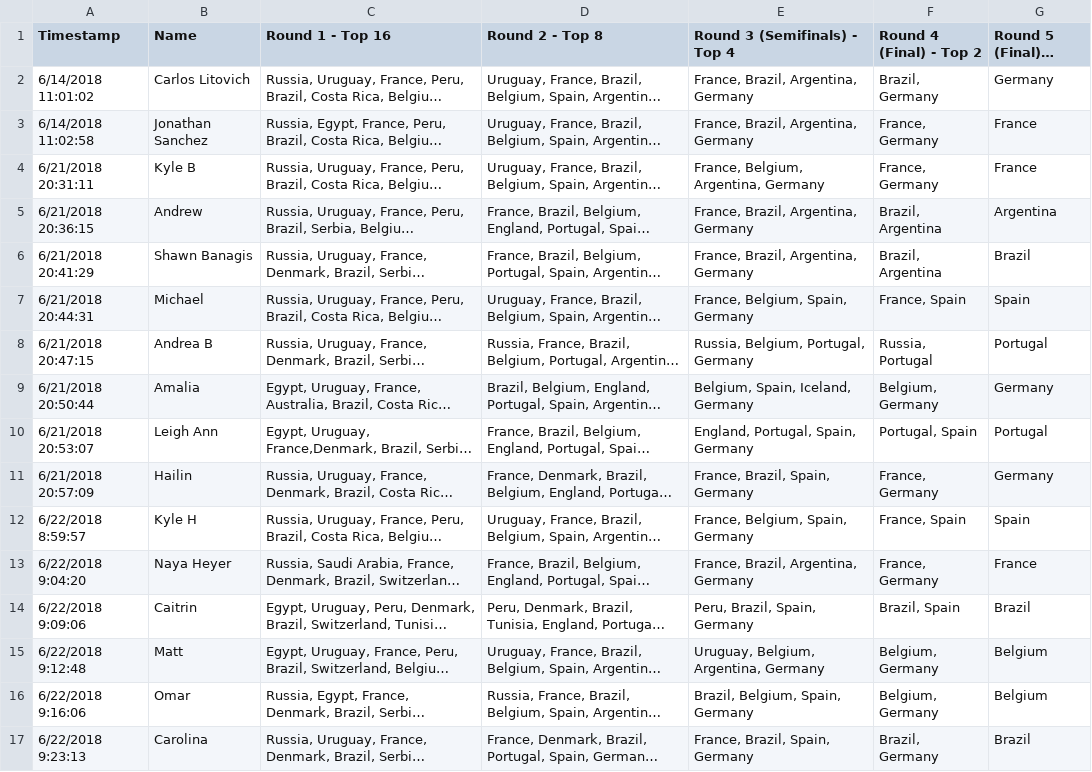
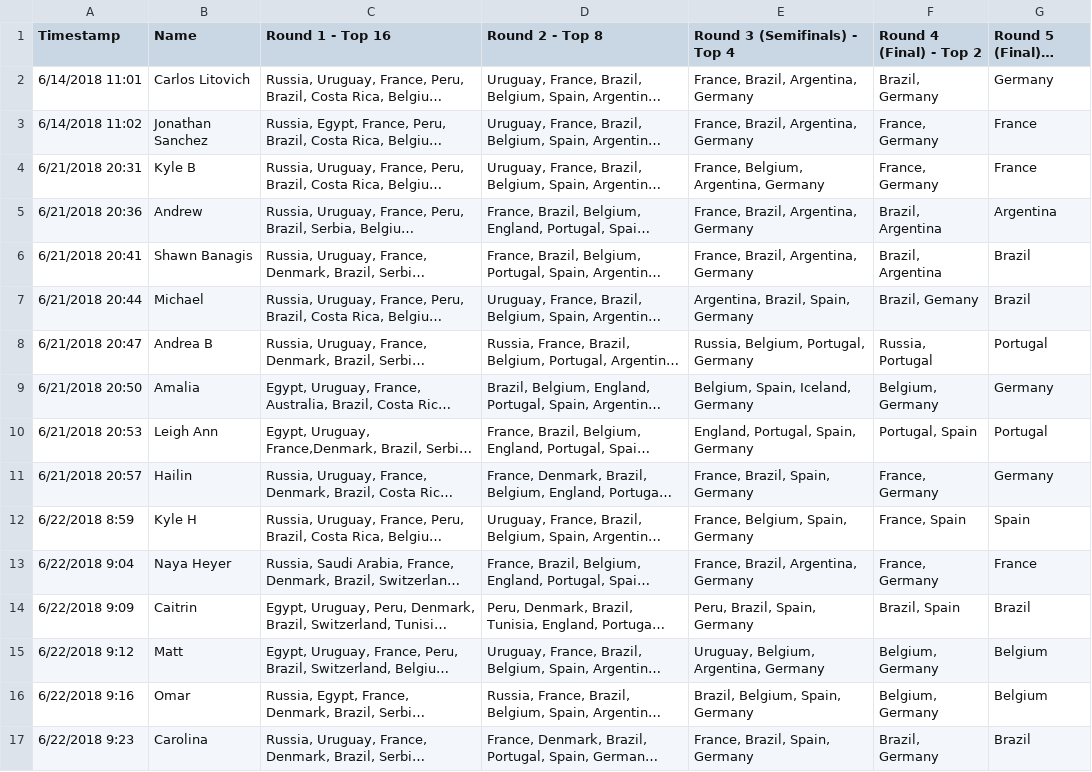
Before and after one commit to sanchezman1234/FIFA_worldcup2018, a CSV file: World Cup Bracket (Responses) - Form Responses 1.csv, drawn as a sheet; long unchanged cells end in …; the diff names each change by its address in the sheet, - before the commit and + after, or states it on an @@ line.

```diff
--- a/World Cup Bracket (Responses) - Form Responses 1.csv
+++ b/World Cup Bracket (Responses) - Form Responses 1.csv
-A2 (Timestamp): 6/14/2018 11:01:02
+A2 (Timestamp): 6/14/2018 11:01
-A3 (Timestamp): 6/14/2018 11:02:58
+A3 (Timestamp): 6/14/2018 11:02
-A4 (Timestamp): 6/21/2018 20:31:11
+A4 (Timestamp): 6/21/2018 20:31
-A5 (Timestamp): 6/21/2018 20:36:15
+A5 (Timestamp): 6/21/2018 20:36
-A6 (Timestamp): 6/21/2018 20:41:29
+A6 (Timestamp): 6/21/2018 20:41
-A7 (Timestamp): 6/21/2018 20:44:31
+A7 (Timestamp): 6/21/2018 20:44
-E7 (Round 3 (Semifinals) - Top 4): France, Belgium, Spain, Germany
+E7 (Round 3 (Semifinals) - Top 4): Argentina, Brazil, Spain, Germany
-F7 (Round 4 (Final) - Top 2): France, Spain
+F7 (Round 4 (Final) - Top 2): Brazil, Gemany
-G7 (Round 5 (Final) - Winner): Spain
+G7 (Round 5 (Final) - Winner): Brazil
-A8 (Timestamp): 6/21/2018 20:47:15
+A8 (Timestamp): 6/21/2018 20:47
-A9 (Timestamp): 6/21/2018 20:50:44
+A9 (Timestamp): 6/21/2018 20:50
-A10 (Timestamp): 6/21/2018 20:53:07
+A10 (Timestamp): 6/21/2018 20:53
-A11 (Timestamp): 6/21/2018 20:57:09
+A11 (Timestamp): 6/21/2018 20:57
-A12 (Timestamp): 6/22/2018 8:59:57
+A12 (Timestamp): 6/22/2018 8:59
-A13 (Timestamp): 6/22/2018 9:04:20
+A13 (Timestamp): 6/22/2018 9:04
-A14 (Timestamp): 6/22/2018 9:09:06
+A14 (Timestamp): 6/22/2018 9:09
-A15 (Timestamp): 6/22/2018 9:12:48
+A15 (Timestamp): 6/22/2018 9:12
-A16 (Timestamp): 6/22/2018 9:16:06
+A16 (Timestamp): 6/22/2018 9:16
-A17 (Timestamp): 6/22/2018 9:23:13
+A17 (Timestamp): 6/22/2018 9:23
```
Also changed, not shown: 3 other files.
